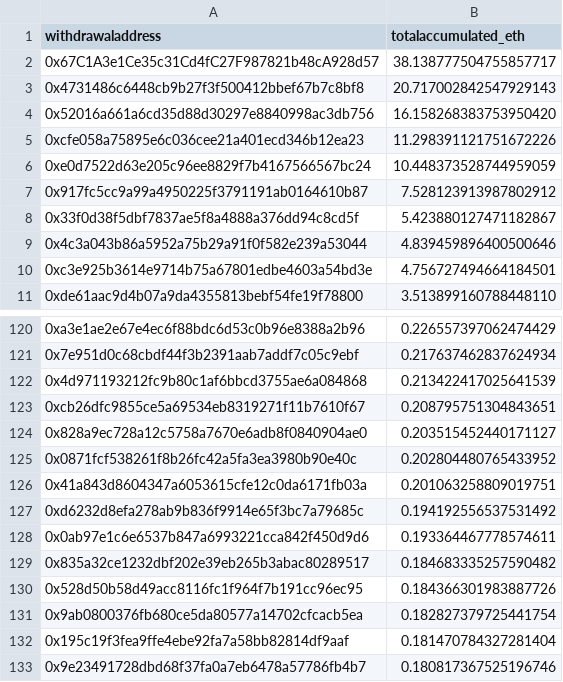
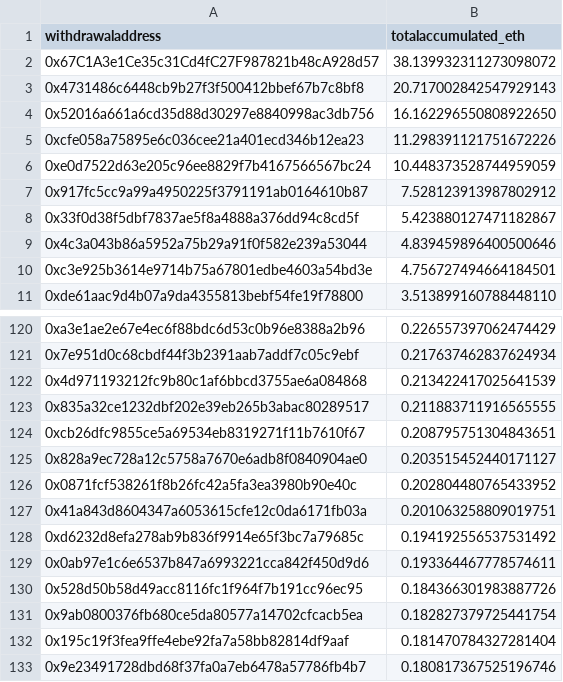
Before and after one commit to dappnode/smooth-scripts, a CSV file: acc-by-withdrawal/results/accumulated_rewards_eth.csv, drawn as a sheet; only a part is shown, gaps mark what is left out.

```diff
--- a/acc-by-withdrawal/results/accumulated_rewards_eth.csv
+++ b/acc-by-withdrawal/results/accumulated_rewards_eth.csv
@@ -1,5 +1,5 @@
 withdrawaladdress,totalaccumulated_eth
-0x67C1A3e1Ce35c31Cd4fC27F987821b48cA928d57,38.138777504755857717
+0x67C1A3e1Ce35c31Cd4fC27F987821b48cA928d57,38.139932311273098072
 0x4731486c6448cb9b27f3f500412bbef67b7c8bf8,20.717002842547929143
-0x52016a661a6cd35d88d30297e8840998ac3db756,16.158268383753950420
+0x52016a661a6cd35d88d30297e8840998ac3db756,16.162296550808922650
 0xcfe058a75895e6c036cee21a401ecd346b12ea23,11.298391121751672226
@@ -122,2 +122,3 @@ withdrawaladdress,totalaccumulated_eth
 0x4d971193212fc9b80c1af6bbcd3755ae6a084868,0.213422417025641539
+0x835a32ce1232dbf202e39eb265b3abac80289517,0.211883711916565555
 0xcb26dfc9855ce5a69534eb8319271f11b7610f67,0.208795751304843651
@@ -128,3 +129,2 @@ withdrawaladdress,totalaccumulated_eth
 0x0ab97e1c6e6537b847a6993221cca842f450d9d6,0.193364467778574611
-0x835a32ce1232dbf202e39eb265b3abac80289517,0.184683335257590482
 0x528d50b58d49acc8116fc1f964f7b191cc96ec95,0.184366301983887726
```
Also changed, not shown: 1 other file.
